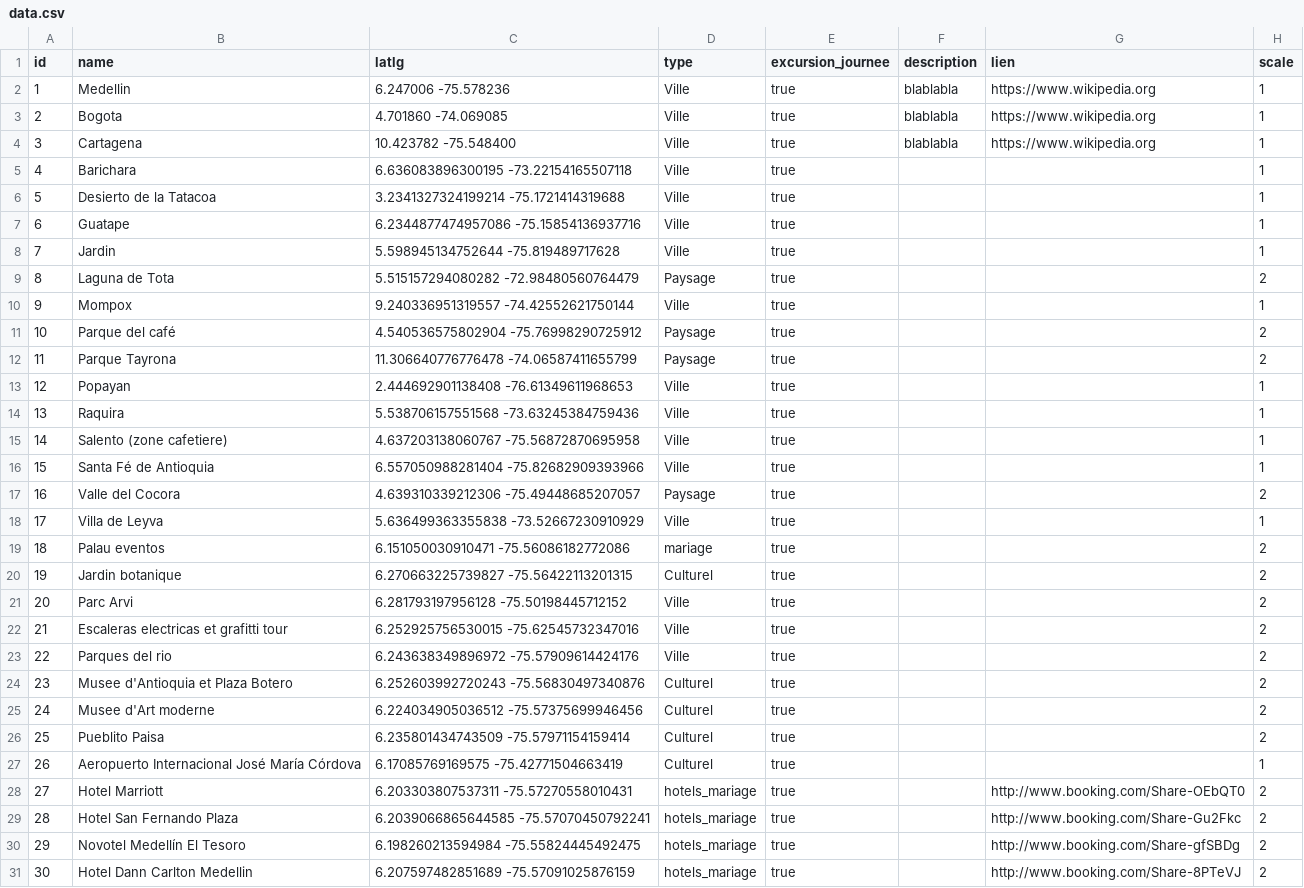
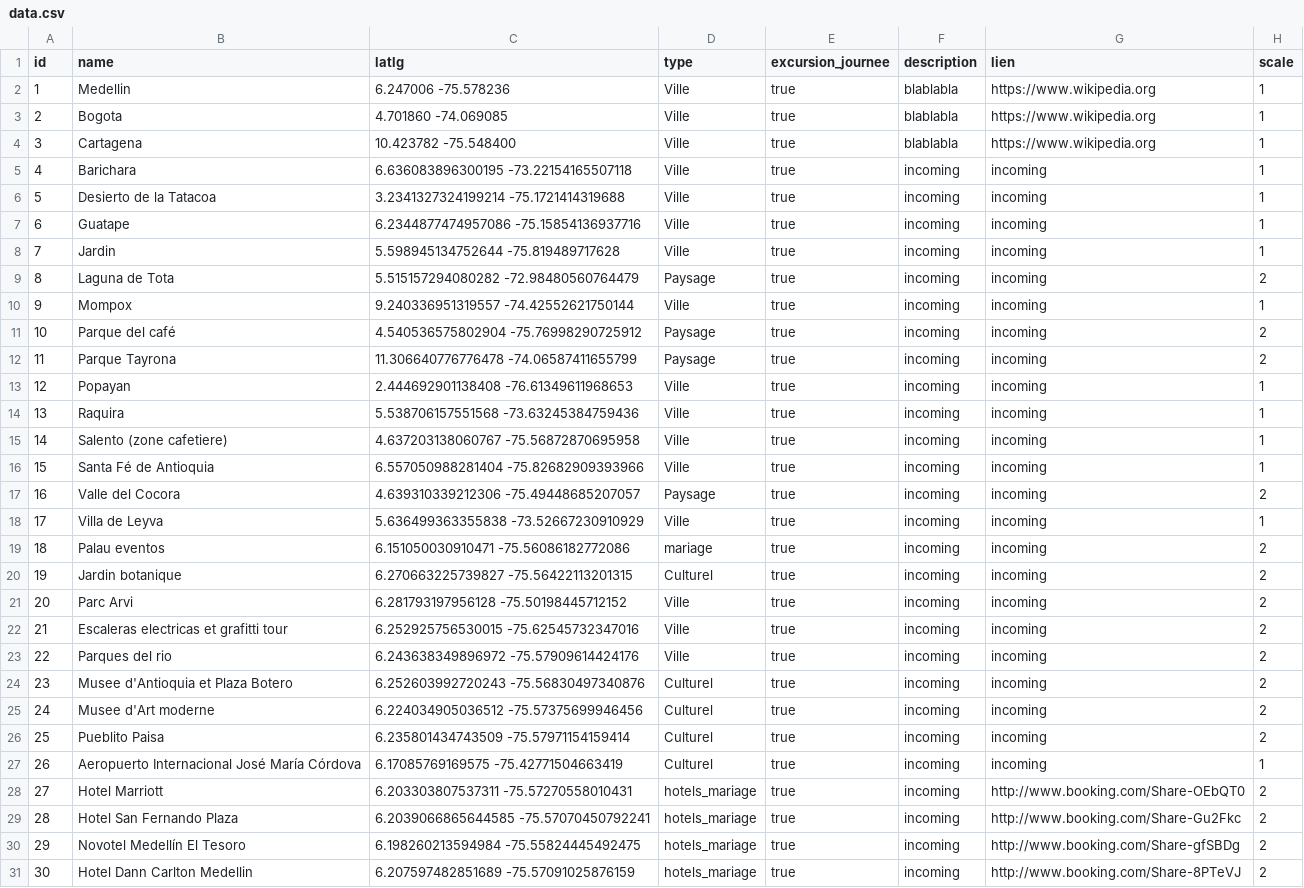
Before and after one commit to jacquetlina/matri, a CSV file: data/data.csv, drawn as a sheet; only a part is shown; the diff covers the shown part only.

Commit message:
Update data.csv

```diff
--- a/data/data.csv
+++ b/data/data.csv
@@ -4,28 +4,28 @@ id;name;latlg;type;excursion_journee;description;lien;scale
 3;Cartagena;10.423782 -75.548400;Ville;true;blablabla;https://www.wikipedia.org;1
-4;Barichara;6.636083896300195 -73.22154165507118;Ville;true;;;1
-5;Desierto de la Tatacoa;3.2341327324199214 -75.1721414319688;Ville;true;;;1
-6;Guatape;6.2344877474957086 -75.15854136937716;Ville;true;;;1
-7;Jardin;5.598945134752644 -75.819489717628;Ville;true;;;1
-8;Laguna de Tota;5.515157294080282 -72.98480560764479;Paysage;true;;;2
-9;Mompox;9.240336951319557 -74.42552621750144;Ville;true;;;1
-10;Parque del café;4.540536575802904 -75.76998290725912;Paysage;true;;;2
-11;Parque Tayrona;11.306640776776478 -74.06587411655799;Paysage;true;;;2
-12;Popayan;2.444692901138408 -76.61349611968653;Ville;true;;;1
-13;Raquira;5.538706157551568 -73.63245384759436;Ville;true;;;1
-14;Salento (zone cafetiere);4.637203138060767 -75.56872870695958;Ville;true;;;1
-15;Santa Fé de Antioquia;6.557050988281404 -75.82682909393966;Ville;true;;;1
-16;Valle del Cocora;4.639310339212306 -75.49448685207057;Paysage;true;;;2
-17;Villa de Leyva;5.636499363355838 -73.52667230910929;Ville;true;;;1
-18;Palau eventos;6.151050030910471 -75.56086182772086;mariage;true;;;2
-19;Jardin botanique;6.270663225739827 -75.56422113201315;Culturel;true;;;2
-20;Parc Arvi;6.281793197956128 -75.50198445712152;Ville;true;;;2
-21;Escaleras electricas et grafitti tour;6.252925756530015 -75.62545732347016;Ville;true;;;2
-22;Parques del rio;6.243638349896972 -75.57909614424176;Ville;true;;;2
-23;Musee d'Antioquia et Plaza Botero;6.252603992720243 -75.56830497340876;Culturel;true;;;2
-24;Musee d'Art moderne;6.224034905036512 -75.57375699946456;Culturel;true;;;2
-25;Pueblito Paisa;6.235801434743509 -75.57971154159414;Culturel;true;;;2
-26;Aeropuerto Internacional José María Córdova;6.17085769169575 -75.42771504663419;Culturel;true;;;1
-27;Hotel Marriott;6.203303807537311 -75.57270558010431;hotels_mariage;true;;http://www.booking.com/Share-OEbQT0;2
-28;Hotel San Fernando Plaza;6.2039066865644585 -75.57070450792241;hotels_mariage;true;;http://www.booking.com/Share-Gu2Fkc;2
-29;Novotel Medellín El Tesoro;6.198260213594984 -75.55824445492475;hotels_mariage;true;;http://www.booking.com/Share-gfSBDg;2
-30;Hotel Dann Carlton Medellin;6.207597482851689 -75.57091025876159;hotels_mariage;true;;http://www.booking.com/Share-8PTeVJ;2
+4;Barichara;6.636083896300195 -73.22154165507118;Ville;true;incoming;incoming;1
+5;Desierto de la Tatacoa;3.2341327324199214 -75.1721414319688;Ville;true;incoming;incoming;1
+6;Guatape;6.2344877474957086 -75.15854136937716;Ville;true;incoming;incoming;1
+7;Jardin;5.598945134752644 -75.819489717628;Ville;true;incoming;incoming;1
+8;Laguna de Tota;5.515157294080282 -72.98480560764479;Paysage;true;incoming;incoming;2
+9;Mompox;9.240336951319557 -74.42552621750144;Ville;true;incoming;incoming;1
+10;Parque del café;4.540536575802904 -75.76998290725912;Paysage;true;incoming;incoming;2
+11;Parque Tayrona;11.306640776776478 -74.06587411655799;Paysage;true;incoming;incoming;2
+12;Popayan;2.444692901138408 -76.61349611968653;Ville;true;incoming;incoming;1
+13;Raquira;5.538706157551568 -73.63245384759436;Ville;true;incoming;incoming;1
+14;Salento (zone cafetiere);4.637203138060767 -75.56872870695958;Ville;true;incoming;incoming;1
+15;Santa Fé de Antioquia;6.557050988281404 -75.82682909393966;Ville;true;incoming;incoming;1
+16;Valle del Cocora;4.639310339212306 -75.49448685207057;Paysage;true;incoming;incoming;2
+17;Villa de Leyva;5.636499363355838 -73.52667230910929;Ville;true;incoming;incoming;1
+18;Palau eventos;6.151050030910471 -75.56086182772086;mariage;true;incoming;incoming;2
+19;Jardin botanique;6.270663225739827 -75.56422113201315;Culturel;true;incoming;incoming;2
+20;Parc Arvi;6.281793197956128 -75.50198445712152;Ville;true;incoming;incoming;2
+21;Escaleras electricas et grafitti tour;6.252925756530015 -75.62545732347016;Ville;true;incoming;incoming;2
+22;Parques del rio;6.243638349896972 -75.57909614424176;Ville;true;incoming;incoming;2
+23;Musee d'Antioquia et Plaza Botero;6.252603992720243 -75.56830497340876;Culturel;true;incoming;incoming;2
+24;Musee d'Art moderne;6.224034905036512 -75.57375699946456;Culturel;true;incoming;incoming;2
+25;Pueblito Paisa;6.235801434743509 -75.57971154159414;Culturel;true;incoming;incoming;2
+26;Aeropuerto Internacional José María Córdova;6.17085769169575 -75.42771504663419;Culturel;true;incoming;incoming;1
+27;Hotel Marriott;6.203303807537311 -75.57270558010431;hotels_mariage;true;incoming;http://www.booking.com/Share-OEbQT0;2
+28;Hotel San Fernando Plaza;6.2039066865644585 -75.57070450792241;hotels_mariage;true;incoming;http://www.booking.com/Share-Gu2Fkc;2
+29;Novotel Medellín El Tesoro;6.198260213594984 -75.55824445492475;hotels_mariage;true;incoming;http://www.booking.com/Share-gfSBDg;2
+30;Hotel Dann Carlton Medellin;6.207597482851689 -75.57091025876159;hotels_mariage;true;incoming;http://www.booking.com/Share-8PTeVJ;2
```
Also changed, not shown: 2 edited cells elsewhere in this file.
